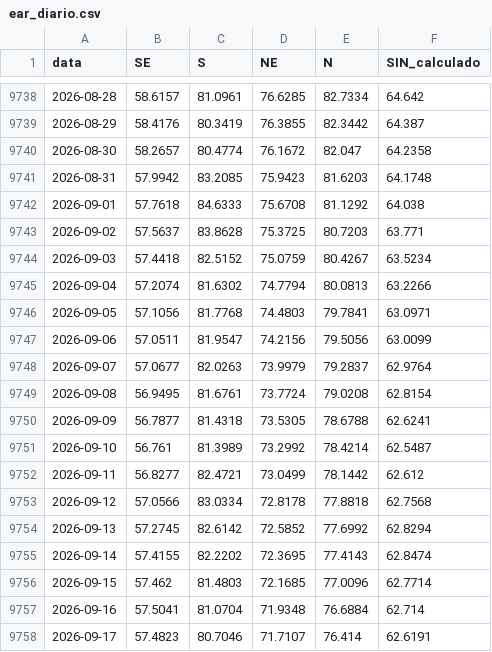
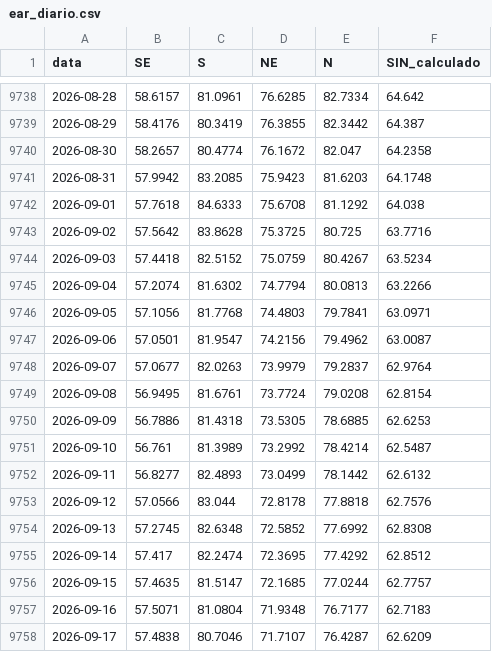
Before and after one commit to genarolins1975/scrutiniums, a CSV file: public/energia/series/ear_diario.csv, drawn as a sheet; only a part is shown, gaps mark what is left out; the diff covers the shown part only.

```diff
--- a/public/energia/series/ear_diario.csv
+++ b/public/energia/series/ear_diario.csv
@@ -9742,3 +9742,3 @@ data;SE;S;NE;N;SIN_calculado
 2026-09-01;57.7618;84.6333;75.6708;81.1292;64.038
-2026-09-02;57.5637;83.8628;75.3725;80.7203;63.771
+2026-09-02;57.5642;83.8628;75.3725;80.725;63.7716
 2026-09-03;57.4418;82.5152;75.0759;80.4267;63.5234
@@ -9746,13 +9746,13 @@ data;SE;S;NE;N;SIN_calculado
 2026-09-05;57.1056;81.7768;74.4803;79.7841;63.0971
-2026-09-06;57.0511;81.9547;74.2156;79.5056;63.0099
+2026-09-06;57.0501;81.9547;74.2156;79.4962;63.0087
 2026-09-07;57.0677;82.0263;73.9979;79.2837;62.9764
 2026-09-08;56.9495;81.6761;73.7724;79.0208;62.8154
-2026-09-09;56.7877;81.4318;73.5305;78.6788;62.6241
+2026-09-09;56.7886;81.4318;73.5305;78.6885;62.6253
 2026-09-10;56.761;81.3989;73.2992;78.4214;62.5487
-2026-09-11;56.8277;82.4721;73.0499;78.1442;62.612
-2026-09-12;57.0566;83.0334;72.8178;77.8818;62.7568
-2026-09-13;57.2745;82.6142;72.5852;77.6992;62.8294
-2026-09-14;57.4155;82.2202;72.3695;77.4143;62.8474
-2026-09-15;57.462;81.4803;72.1685;77.0096;62.7714
-2026-09-16;57.5041;81.0704;71.9348;76.6884;62.714
-2026-09-17;57.4823;80.7046;71.7107;76.414;62.6191
+2026-09-11;56.8277;82.4893;73.0499;78.1442;62.6132
+2026-09-12;57.0566;83.044;72.8178;77.8818;62.7576
+2026-09-13;57.2745;82.6348;72.5852;77.6992;62.8308
+2026-09-14;57.417;82.2474;72.3695;77.4292;62.8512
+2026-09-15;57.4635;81.5147;72.1685;77.0244;62.7757
+2026-09-16;57.5071;81.0804;71.9348;76.7177;62.7183
+2026-09-17;57.4838;80.7046;71.7107;76.4287;62.6209
```
Also changed, not shown: 1 added row and 42 edited cells elsewhere in this file, public/energia/series/carga_diaria.csv, public/energia/series/ena_diario.csv, 15 other files.
